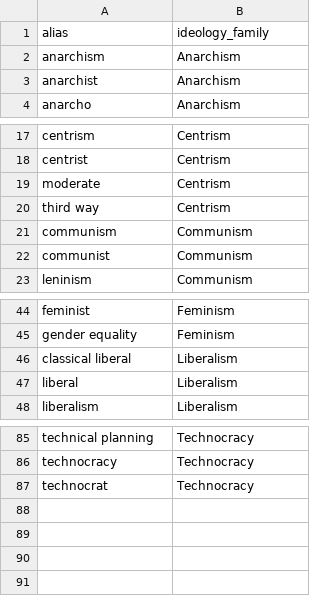
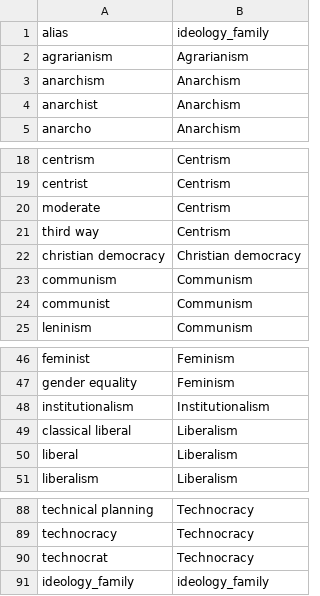
Before and after one commit to kenzi0228/political-spectrum-analyzer, a CSV file: data/reference/ideology_aliases.csv, drawn as a sheet; only a part is shown, gaps mark what is left out; the diff names each change by its address in the sheet, - before the commit and + after, or states it on an @@ line.

```diff
--- a/data/reference/ideology_aliases.csv
+++ b/data/reference/ideology_aliases.csv
+row 2: agrarianism | Agrarianism
+row 22: christian democracy | Christian democracy
+row 48: institutionalism | Institutionalism
+row 91: ideology_family | ideology_family
```
Also changed, not shown: data/reference/ideology_taxonomy.csv, 11 other files.
